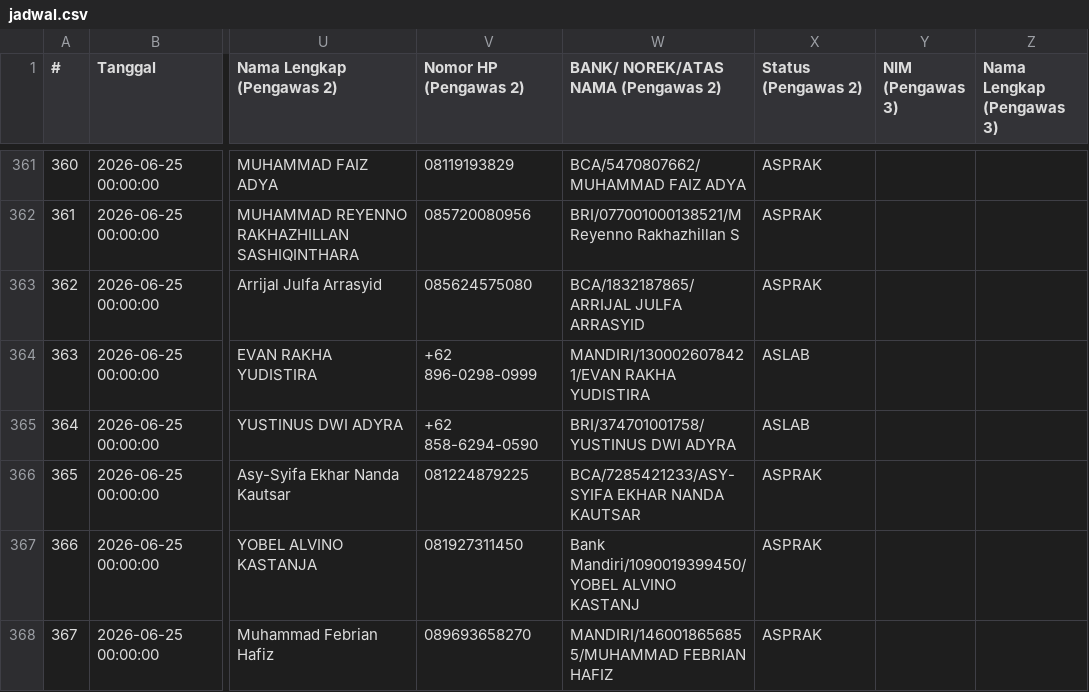
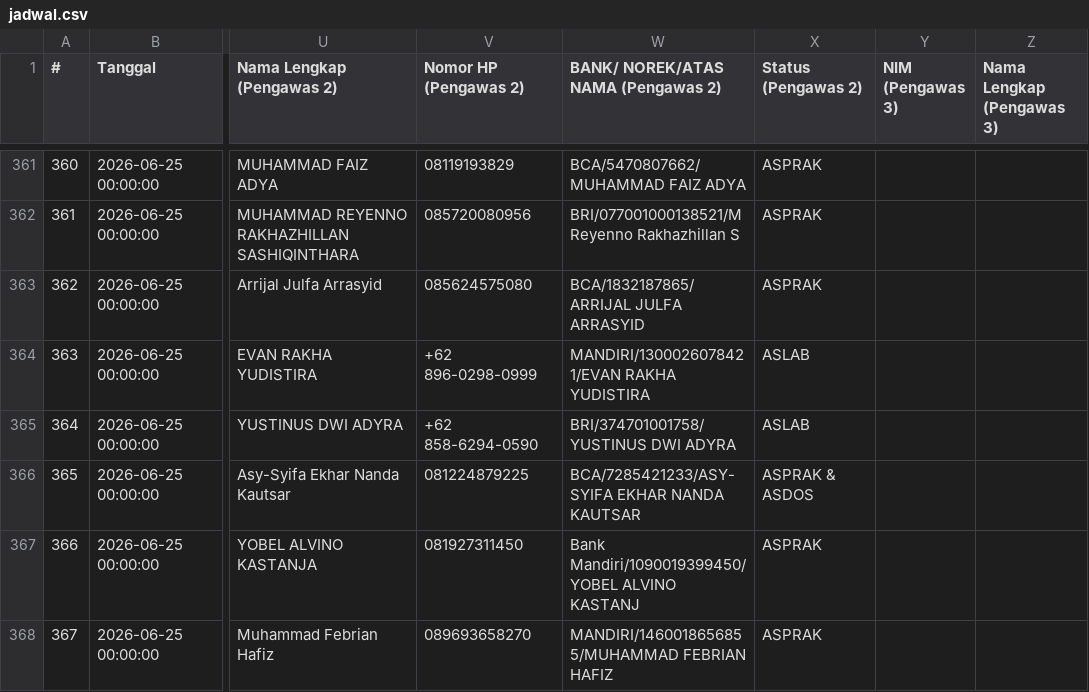
Before and after one commit to Fall-Llihc/visualiasi_jadwal_ujian, a CSV file: data/jadwal.csv, drawn as a sheet; only a part is shown, gaps mark what is left out; the diff covers the shown part only; the diff names each change by its address in the sheet, - before the commit and + after, or states it on an @@ line.

```diff
--- a/data/jadwal.csv
+++ b/data/jadwal.csv
-X366 (Status (Pengawas 2)): ASPRAK
+X366 (Status (Pengawas 2)): ASPRAK & ASDOS
```
Also changed, not shown: 12 edited cells elsewhere in this file, 1 other file.
